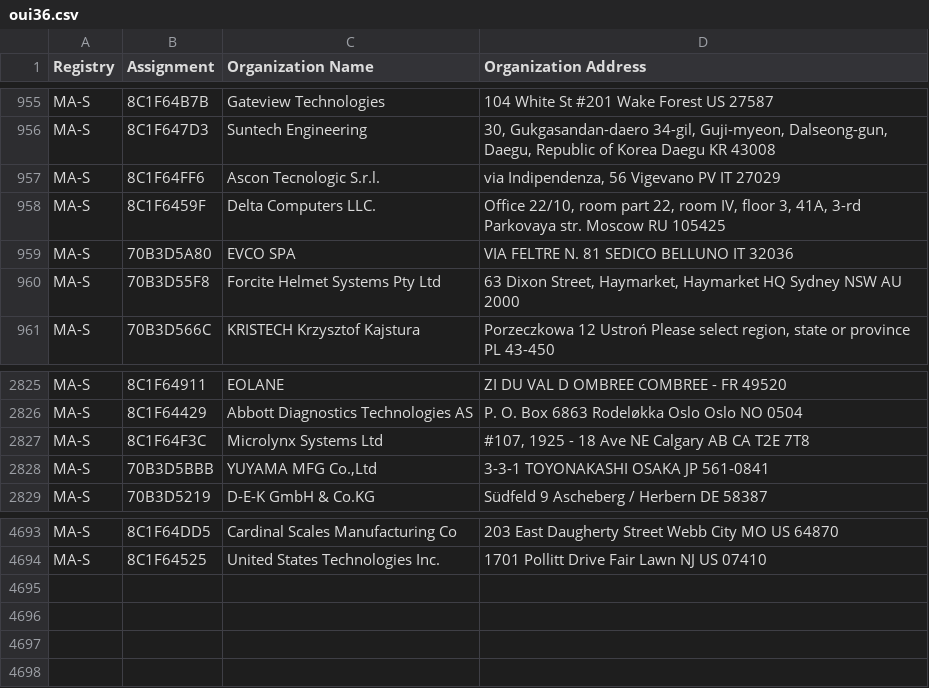
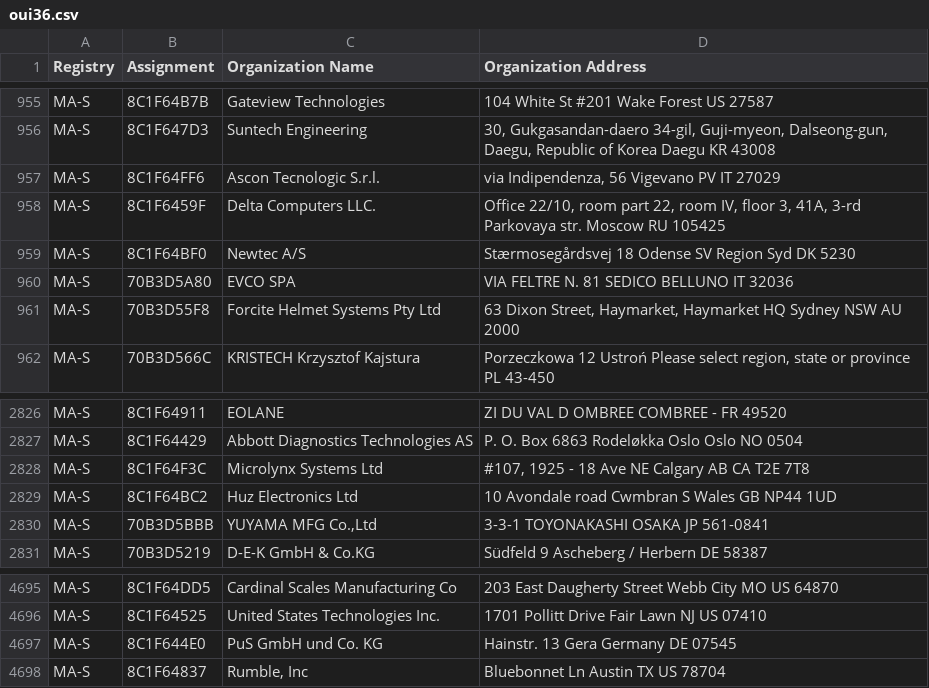
Before and after one commit to bedestall5/mac-tracker, a CSV file: data/ieee/oui36.csv, drawn as a sheet; only a part is shown, gaps mark what is left out.

```diff
--- a/data/ieee/oui36.csv
+++ b/data/ieee/oui36.csv
@@ -958,2 +958,3 @@ MA-S,8C1F64FF6,Ascon Tecnologic S.r.l.,"via Indipendenza, 56 Vigevano PV IT 2702
 MA-S,8C1F6459F,Delta Computers LLC.,"Office 22/10, room part 22, room IV, floor 3, 41A, 3-rd Parkovaya str. Moscow  RU 105425 "
+MA-S,8C1F64BF0,Newtec A/S,Stærmosegårdsvej  18 Odense SV Region Syd DK 5230
 MA-S,70B3D5A80,EVCO SPA,VIA FELTRE N. 81 SEDICO BELLUNO IT 32036
@@ -2827,2 +2828,3 @@ MA-S,8C1F64429,Abbott Diagnostics Technologies AS,P. O.  Box 6863 Rodeløkka Osl
 MA-S,8C1F64F3C,Microlynx Systems Ltd,"#107, 1925 - 18 Ave NE Calgary AB CA T2E 7T8 "
+MA-S,8C1F64BC2,Huz Electronics Ltd,10 Avondale road Cwmbran S Wales GB NP44 1UD
 MA-S,70B3D5BBB,"YUYAMA MFG Co.,Ltd",3-3-1 TOYONAKASHI OSAKA JP 561-0841
@@ -4694 +4696,3 @@ MA-S,8C1F64DD5,Cardinal Scales Manufacturing Co,203 East Daugherty Street Webb C
 MA-S,8C1F64525,United States Technologies Inc.,1701 Pollitt Drive Fair Lawn NJ US 07410
+MA-S,8C1F644E0,PuS GmbH und Co. KG,Hainstr. 13 Gera Germany DE 07545
+MA-S,8C1F64837,"Rumble, Inc",Bluebonnet Ln Austin TX US 78704
```
Also changed, not shown: data/ieee/mam.csv, 17 other files.
